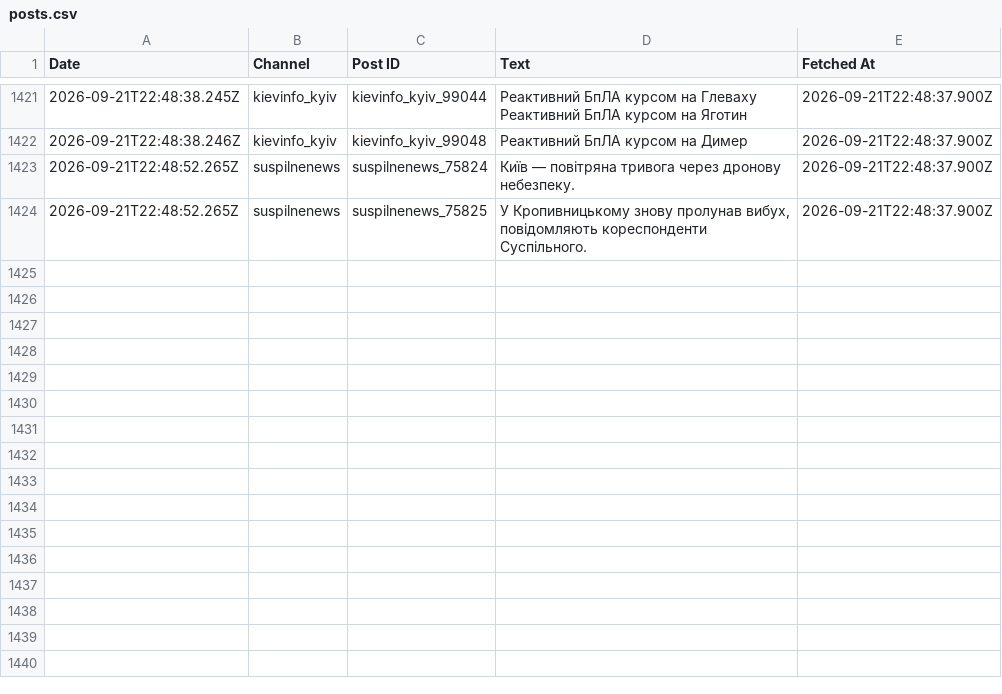
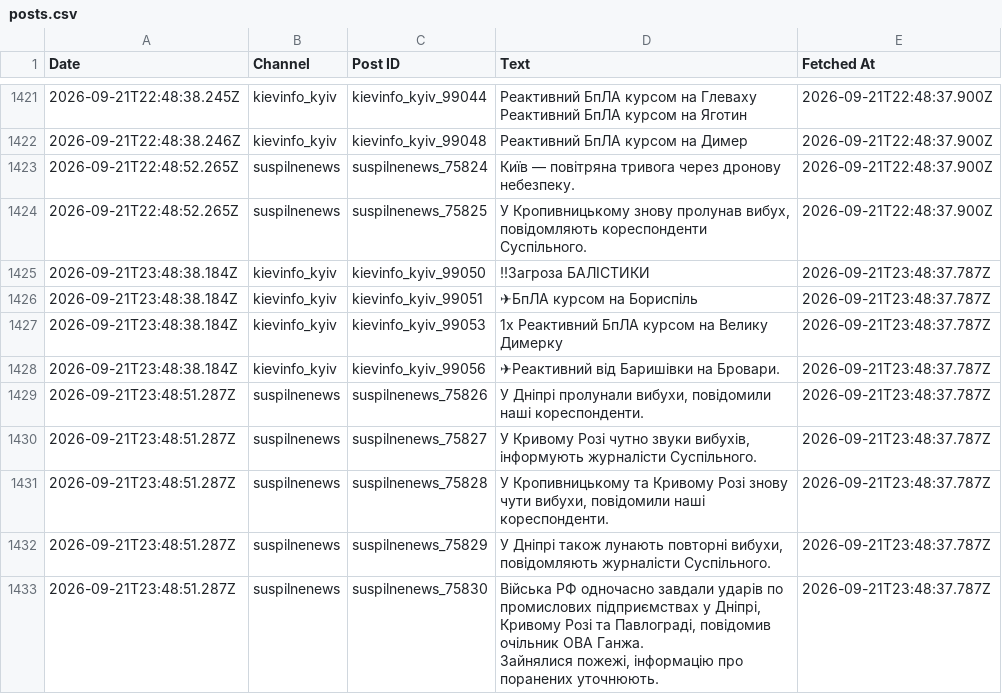
Before and after one commit to ymotorna/news-digest-data, a CSV file: posts.csv, drawn as a sheet; only a part is shown, gaps mark what is left out; ↵ is a line break in a cell; the diff names each change by its address in the sheet, - before the commit and + after, or states it on an @@ line.

Commit message:
Update 2026-09-21T23:49

```diff
--- a/posts.csv
+++ b/posts.csv
+row 1425: 2026-09-21T23:48:38.184Z | kievinfo_kyiv | kievinfo_kyiv_99050 | ‼Загроза БАЛІСТИКИ | 2026-09-21T23:48:37.787Z
+row 1426: 2026-09-21T23:48:38.184Z | kievinfo_kyiv | kievinfo_kyiv_99051 | ✈БпЛА курсом на Бориспіль | 2026-09-21T23:48:37.787Z
+row 1427: 2026-09-21T23:48:38.184Z | kievinfo_kyiv | kievinfo_kyiv_99053 | 1х Реактивний БпЛА курсом на Велику Димерку | 2026-09-21T23:48:37.787Z
+row 1428: 2026-09-21T23:48:38.184Z | kievinfo_kyiv | kievinfo_kyiv_99056 | ✈Реактивний від Баришівки на Бровари. | 2026-09-21T23:48:37.787Z
+row 1429: 2026-09-21T23:48:51.287Z | suspilnenews | suspilnenews_75826 | У Дніпрі пролунали вибухи, повідомили наші кореспонденти. | 2026-09-21T23:48:37.787Z
+row 1430: 2026-09-21T23:48:51.287Z | suspilnenews | suspilnenews_75827 | У Кривому Розі чутно звуки вибухів, інформують журналісти Суспільного. | 2026-09-21T23:48:37.787Z
+row 1431: 2026-09-21T23:48:51.287Z | suspilnenews | suspilnenews_75828 | У Кропивницькому та Кривому Розі знову чути вибухи, повідомили наші кореспонденти. | 2026-09-21T23:48:37.787Z
+row 1432: 2026-09-21T23:48:51.287Z | suspilnenews | suspilnenews_75829 | У Дніпрі також лунають повторні вибухи, повідомляють журналісти Суспільного. | 2026-09-21T23:48:37.787Z
+row 1433: 2026-09-21T23:48:51.287Z | suspilnenews | suspilnenews_75830 | Війська РФ одночасно завдали ударів по промислових підприємствах у Дніпрі, Кривому Розі та Павлограді, повідомив очільник ОВА Ганжа. ↵ Зайнялися пожежі, інформацію про поранених уточнюють. | 2026-09-21T23:48:37.787Z
```
